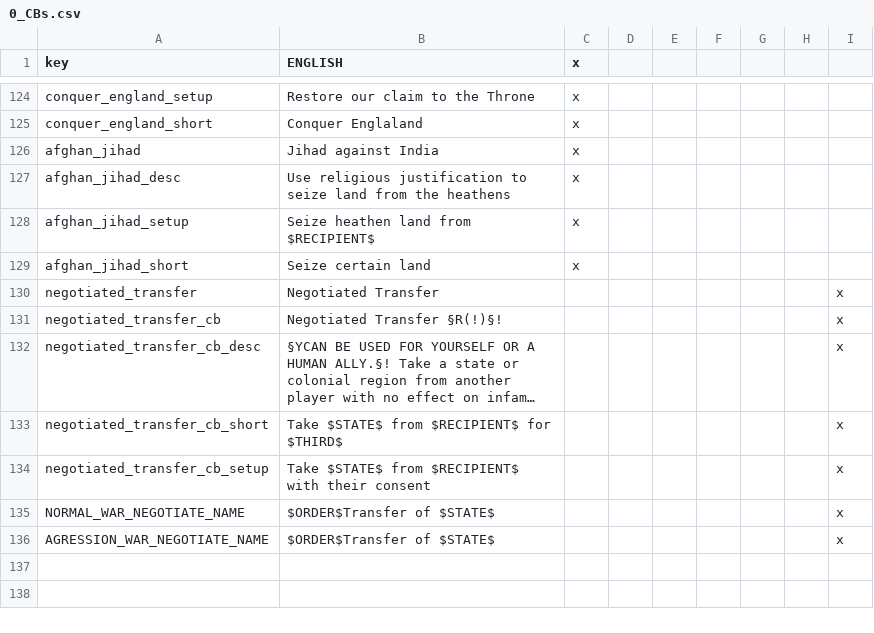
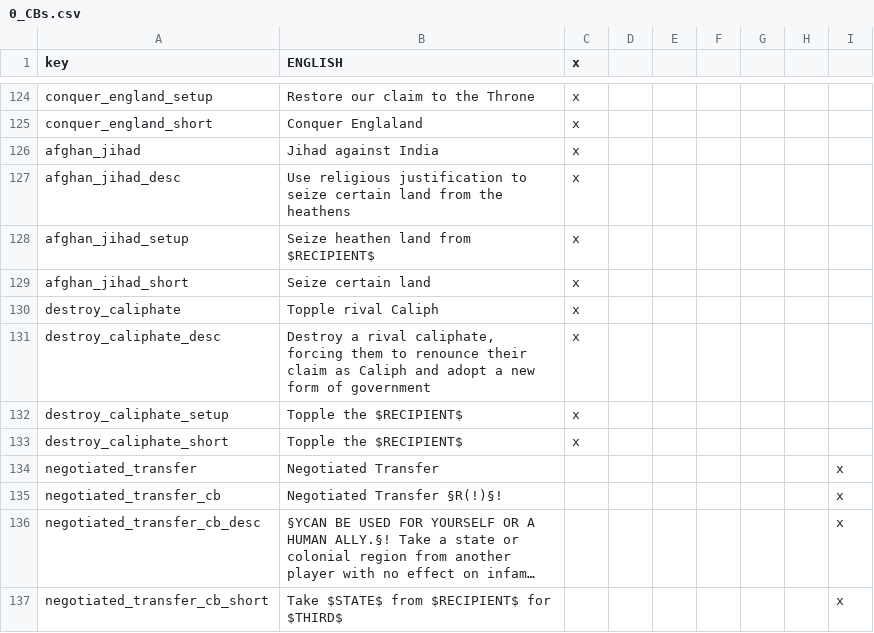
Before and after one commit to Rainbow-Goat/Fall-of-Genghis, a CSV file: Fall of Genghis/localisation/0_CBs.csv, drawn as a sheet; only a part is shown, gaps mark what is left out; the shorter side is filled out with more unchanged rows; long unchanged cells end in ….

Commit message:
Caliphate CB!!
POG POG POG POG POG

```diff
--- a/Fall of Genghis/localisation/0_CBs.csv
+++ b/Fall of Genghis/localisation/0_CBs.csv
@@ -126,5 +126,9 @@ conquer_england_short;Conquer Englaland;x;
 afghan_jihad;Jihad against India;x;
-afghan_jihad_desc;Use religious justification to seize land from the heathens;x;
+afghan_jihad_desc;Use religious justification to seize certain land from the heathens;x;
 afghan_jihad_setup;Seize heathen land from $RECIPIENT$;x;
 afghan_jihad_short;Seize certain land;x;
+destroy_caliphate;Topple rival Caliph;x;
+destroy_caliphate_desc;Destroy a rival caliphate, forcing them to renounce their claim as Caliph and adopt a new form of government;x;
+destroy_caliphate_setup;Topple the $RECIPIENT$;x;
+destroy_caliphate_short;Topple the $RECIPIENT$;x;
 negotiated_transfer;Negotiated Transfer;;;;;;;x
```
Also changed, not shown: Fall of Genghis/localisation/2_Afghanistan_flavor.csv, 7 other files.
